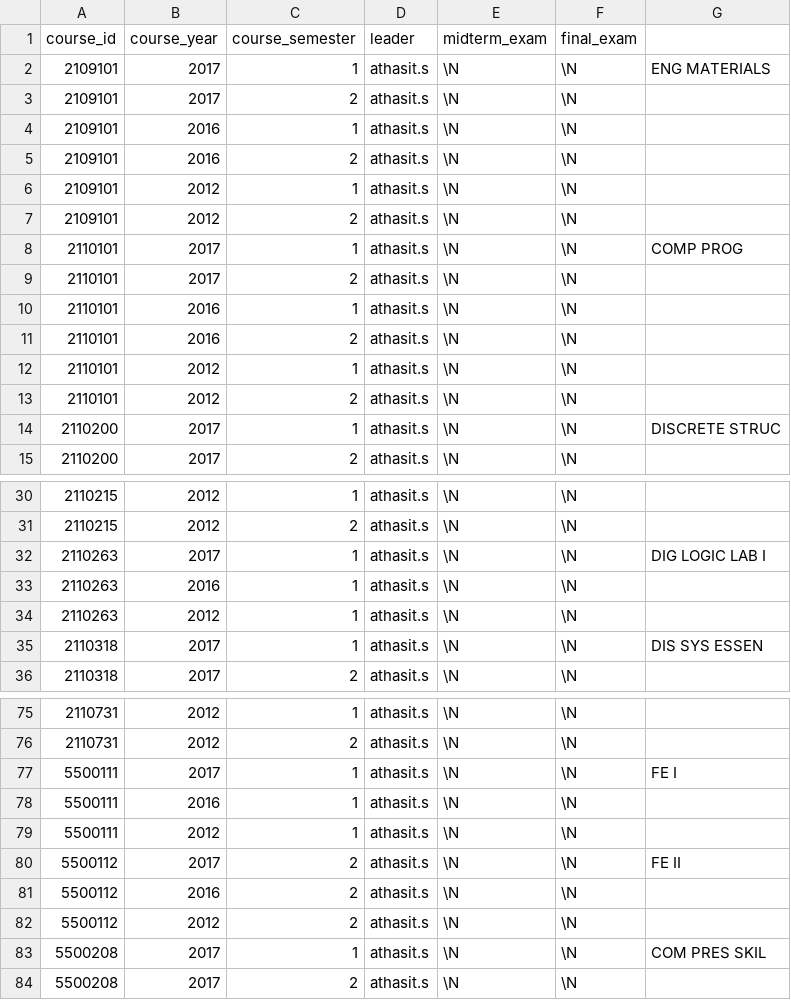
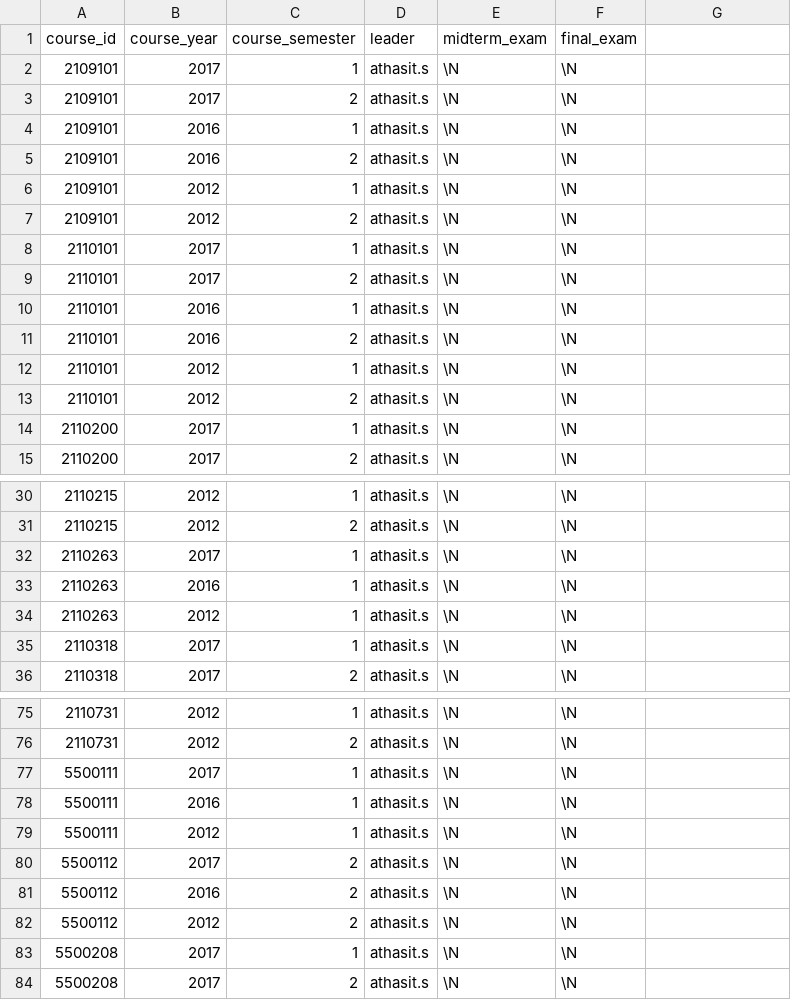
Before and after one commit to First4196/db-project, a CSV file: db_config/data/course_sem.csv, drawn as a sheet; only a part is shown, gaps mark what is left out; the diff covers the shown part only.

```diff
--- a/db_config/data/course_sem.csv
+++ b/db_config/data/course_sem.csv
@@ -2 +2 @@ course_id,course_year,course_semester,leader,midterm_exam,final_exam,
-2109101,2017,1,athasit.s,\N,\N,ENG MATERIALS
+2109101,2017,1,athasit.s,\N,\N
@@ -8 +8 @@ course_id,course_year,course_semester,leader,midterm_exam,final_exam,
-2110101,2017,1,athasit.s,\N,\N,COMP PROG
+2110101,2017,1,athasit.s,\N,\N
@@ -14 +14 @@ course_id,course_year,course_semester,leader,midterm_exam,final_exam,
-2110200,2017,1,athasit.s,\N,\N,DISCRETE STRUC
+2110200,2017,1,athasit.s,\N,\N
@@ -32 +32 @@ course_id,course_year,course_semester,leader,midterm_exam,final_exam,
-2110263,2017,1,athasit.s,\N,\N,DIG LOGIC LAB I
+2110263,2017,1,athasit.s,\N,\N
@@ -35 +35 @@ course_id,course_year,course_semester,leader,midterm_exam,final_exam,
-2110318,2017,1,athasit.s,\N,\N,DIS SYS ESSEN
+2110318,2017,1,athasit.s,\N,\N
@@ -77 +77 @@ course_id,course_year,course_semester,leader,midterm_exam,final_exam,
-5500111,2017,1,athasit.s,\N,\N,FE I
+5500111,2017,1,athasit.s,\N,\N
@@ -80 +80 @@ course_id,course_year,course_semester,leader,midterm_exam,final_exam,
-5500112,2017,2,athasit.s,\N,\N,FE II
+5500112,2017,2,athasit.s,\N,\N
@@ -83 +83 @@ course_id,course_year,course_semester,leader,midterm_exam,final_exam,
-5500208,2017,1,athasit.s,\N,\N,COM PRES SKIL
+5500208,2017,1,athasit.s,\N,\N
```
Also changed, not shown: 10 edited cells elsewhere in this file, db_config/data/course_section.csv.
